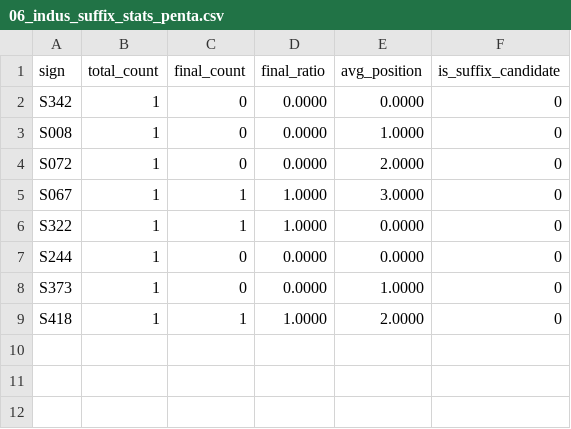
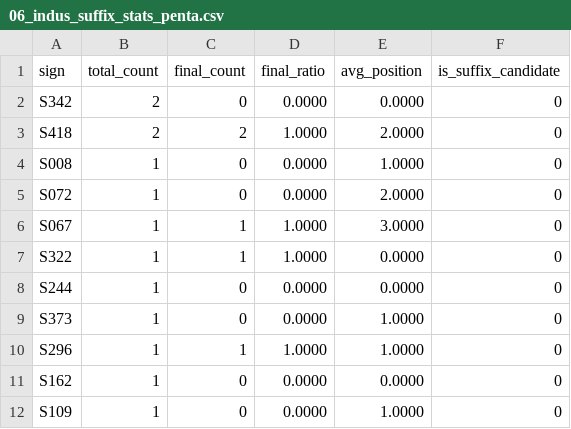
Before and after one commit to EfCebeci/INDUCERS, a CSV file: reports/indus/06_indus_suffix_stats_penta.csv, drawn as a sheet.

```diff
--- a/reports/indus/06_indus_suffix_stats_penta.csv
+++ b/reports/indus/06_indus_suffix_stats_penta.csv
@@ -1,3 +1,4 @@
 sign,total_count,final_count,final_ratio,avg_position,is_suffix_candidate
-S342,1,0,0.0000,0.0000,0
+S342,2,0,0.0000,0.0000,0
+S418,2,2,1.0000,2.0000,0
 S008,1,0,0.0000,1.0000,0
@@ -8,2 +9,4 @@ S244,1,0,0.0000,0.0000,0
 S373,1,0,0.0000,1.0000,0
-S418,1,1,1.0000,2.0000,0
+S296,1,1,1.0000,1.0000,0
+S162,1,0,0.0000,0.0000,0
+S109,1,0,0.0000,1.0000,0
```
Also changed, not shown: 7 other files.
